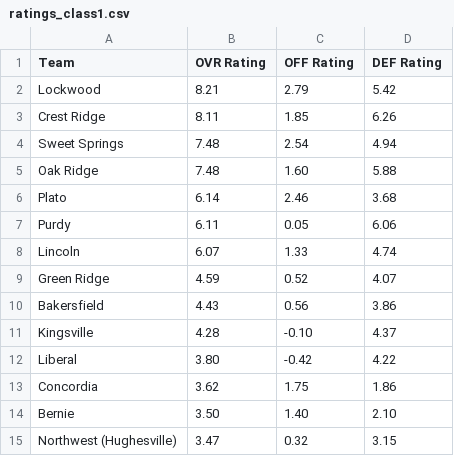
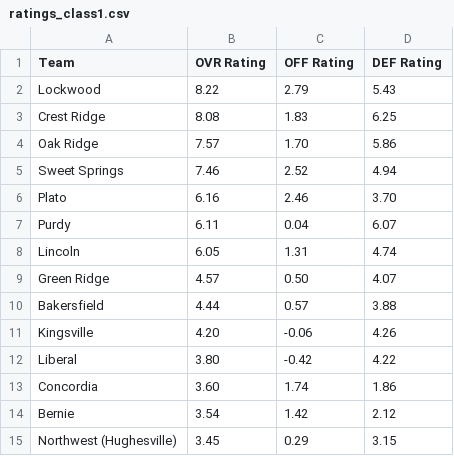
Before and after one commit to AllMOSports/Spring-Softball-Rankings, a CSV file: ratings_class1.csv, drawn as a sheet; only a part is shown; the diff covers the shown part only.

```diff
--- a/ratings_class1.csv
+++ b/ratings_class1.csv
@@ -1,15 +1,15 @@
 Team,OVR Rating,OFF Rating,DEF Rating
-Lockwood,8.21,2.79,5.42
-Crest Ridge,8.11,1.85,6.26
-Sweet Springs,7.48,2.54,4.94
-Oak Ridge,7.48,1.60,5.88
-Plato,6.14,2.46,3.68
-Purdy,6.11,0.05,6.06
-Lincoln,6.07,1.33,4.74
-Green Ridge,4.59,0.52,4.07
-Bakersfield,4.43,0.56,3.86
-Kingsville,4.28,-0.10,4.37
+Lockwood,8.22,2.79,5.43
+Crest Ridge,8.08,1.83,6.25
+Oak Ridge,7.57,1.70,5.86
+Sweet Springs,7.46,2.52,4.94
+Plato,6.16,2.46,3.70
+Purdy,6.11,0.04,6.07
+Lincoln,6.05,1.31,4.74
+Green Ridge,4.57,0.50,4.07
+Bakersfield,4.44,0.57,3.88
+Kingsville,4.20,-0.06,4.26
 Liberal,3.80,-0.42,4.22
-Concordia,3.62,1.75,1.86
-Bernie,3.50,1.40,2.10
-Northwest (Hughesville),3.47,0.32,3.15
+Concordia,3.60,1.74,1.86
+Bernie,3.54,1.42,2.12
+Northwest (Hughesville),3.45,0.29,3.15
```
Also changed, not shown: 122 edited cells elsewhere in this file, ratings_all.csv, ratings_class2.csv, 4 other files.
